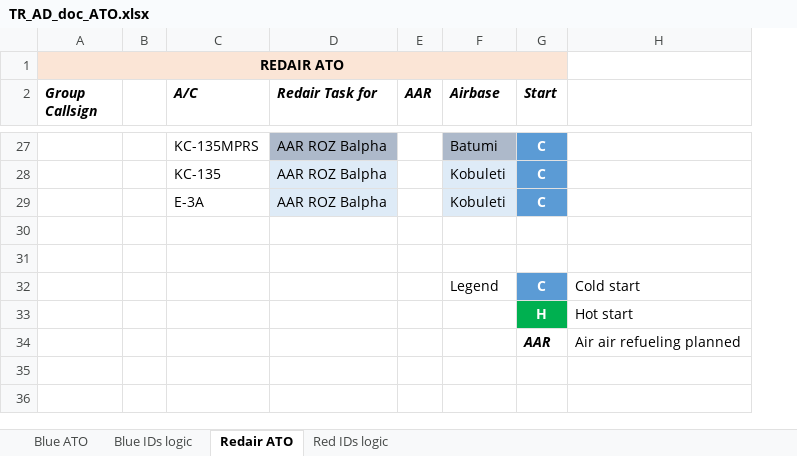
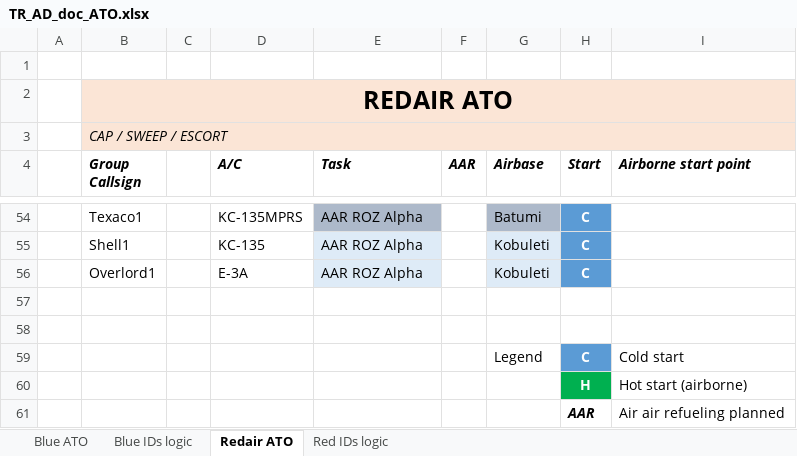
Before and after one commit to VEAF/735th_Training_AirDefense_Mission, an Excel workbook: doc/TR_AD_doc_ATO.xlsx, sheet Redair ATO, drawn as a sheet; only a part is shown, gaps mark what is left out; values as stored, in another font and other column widths than the file's, no borders; charts and pictures not drawn; removed rows and columns are numbered as before the commit, all else as after; the diff covers the shown part only; the diff names each change by its address in the sheet, - before the commit and + after, or states it on an @@ line.

Commit message:
Flights added for A2G missions and some escorts. Resolve #23

```diff
--- a/doc/TR_AD_doc_ATO.xlsx (sheet Redair ATO)
+++ b/doc/TR_AD_doc_ATO.xlsx (sheet Redair ATO)
+column A, empty
+row 1: (empty)
@@ B2 text size: larger @@
-A1:G1 merged
+B2:I2 merged
-I2 fill: none
+I2 fill: #FBE5D6
+row 3:  | CAP / SWEEP / ESCORT
-E4: Redair Task for
+E4: Task
-I4: (empty)
+I4: Airborne start point
-B54 (Group Callsign): (empty)
+B54 (Group Callsign): Texaco1
-E54:E56 (Task): AAR ROZ Balpha
+E54:E56 (Task): AAR ROZ Alpha
-B55 (Group Callsign): (empty)
+B55 (Group Callsign): Shell1
-B56 (Group Callsign): (empty)
+B56 (Group Callsign): Overlord1
-I60 (Airborne start point): Hot start
+I60 (Airborne start point): Hot start (airborne)
```
Also changed, not shown: 31 added rows, 6 removed rows and 17 edited cells elsewhere in this sheet, sheet Blue ATO, sheet Blue IDs logic, charts or pictures, 8 other files.
